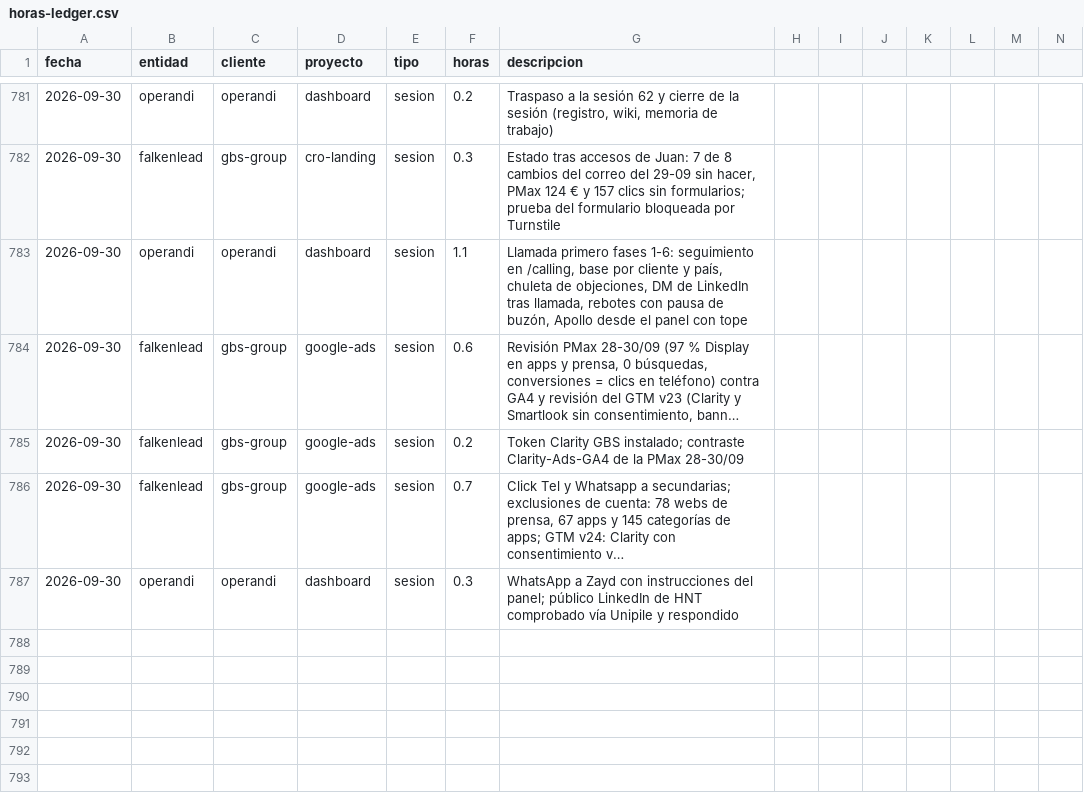
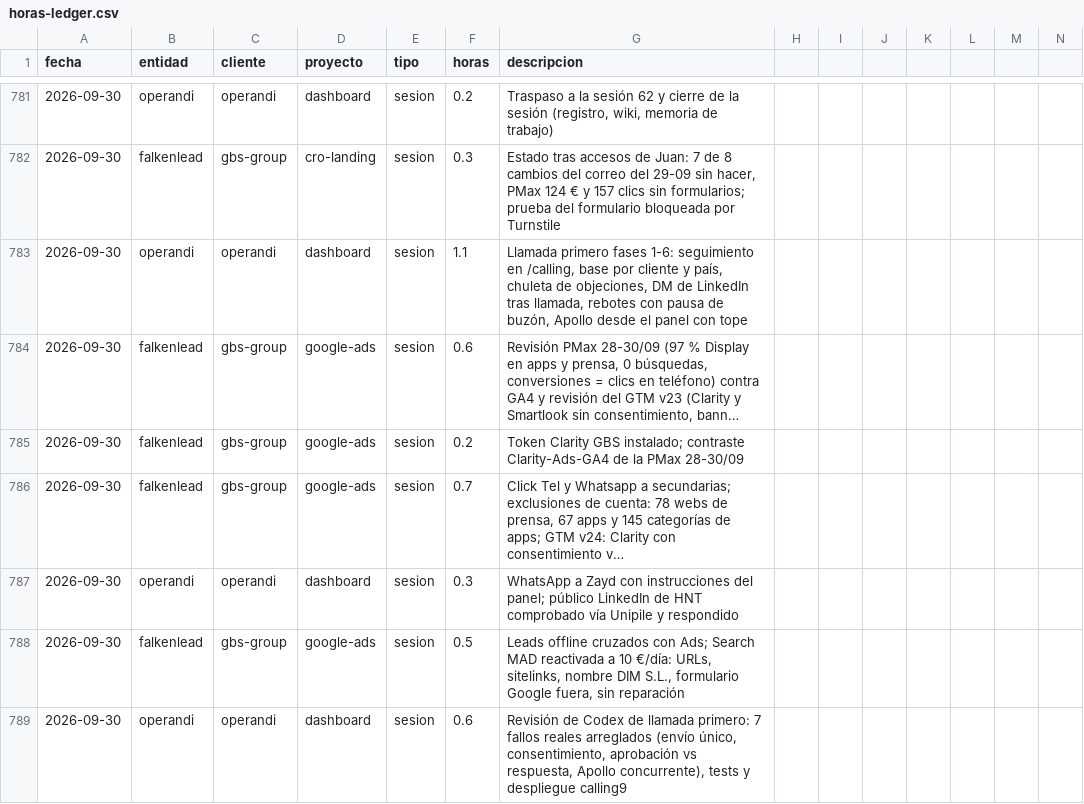
Before and after one commit to MaxSchock/operandi-os, a CSV file: docs/horas-ledger.csv, drawn as a sheet; only a part is shown, gaps mark what is left out; long unchanged cells end in …; rows hold the shown columns only; the diff names each change by its address in the sheet, - before the commit and + after, or states it on an @@ line.

```diff
--- a/docs/horas-ledger.csv
+++ b/docs/horas-ledger.csv
+row 788: 2026-09-30 | falkenlead | gbs-group | google-ads | sesion | 0.5 | Leads offline cruzados con Ads; Search MAD reactivada a 10 €/día: URLs, sitelinks, nombre DIM S.L., formulario Google fuera, sin reparación
+row 789: 2026-09-30 | operandi | operandi | dashboard | sesion | 0.6 | Revisión de Codex de llamada primero: 7 fallos reales arreglados (envío único, consentimiento, aprobación vs respuesta, Apollo concurrente), tests y despliegue calling9
```
